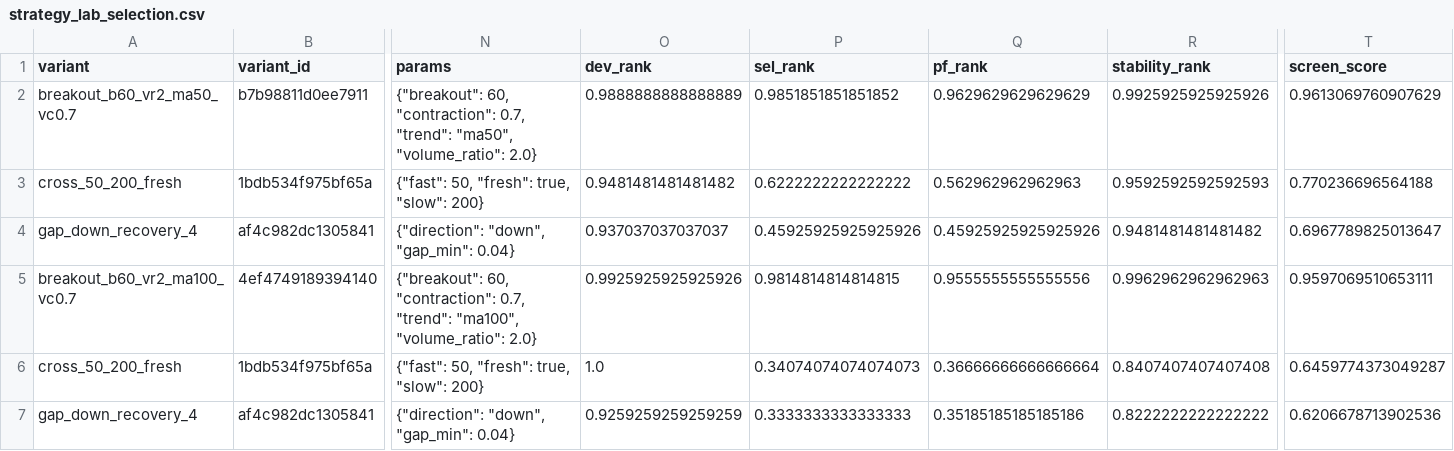
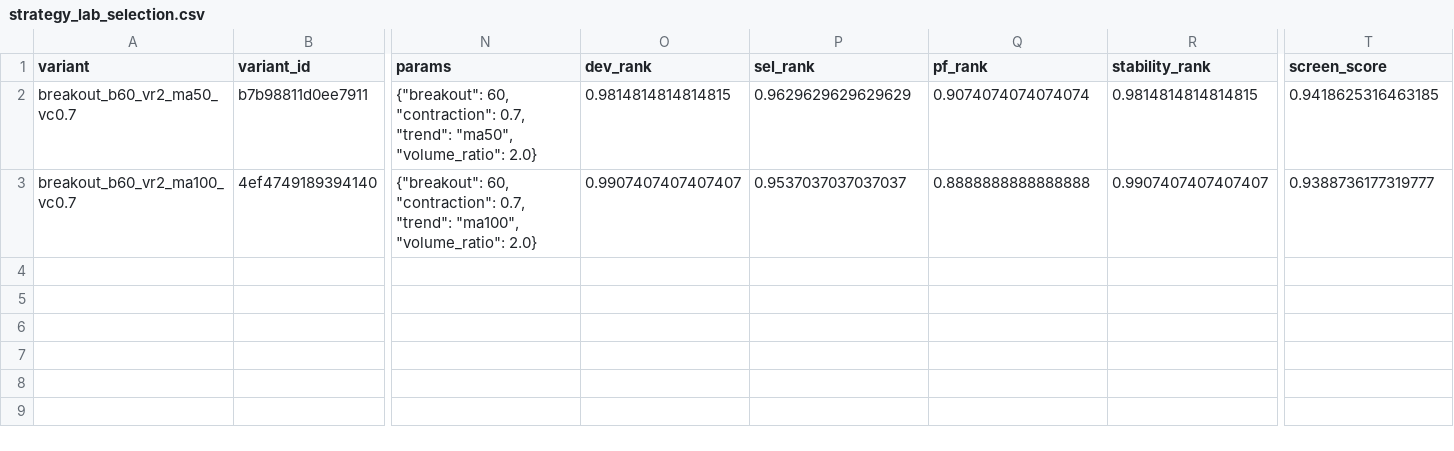
Before and after one commit to newbiezzzzz/leverage-system, a CSV file: research/results/strategy_lab_selection.csv, drawn as a sheet; only a part is shown, gaps mark what is left out; removed rows and columns are numbered as before the commit, all else as after; rows hold the shown columns only; the diff names each change by its address in the sheet, - before the commit and + after, or states it on an @@ line.

```diff
--- a/research/results/strategy_lab_selection.csv
+++ b/research/results/strategy_lab_selection.csv
-O2 (dev_rank): 0.9888888888888889
+O2 (dev_rank): 0.9814814814814815
-P2 (sel_rank): 0.9851851851851852
+P2 (sel_rank): 0.9629629629629629
-Q2 (pf_rank): 0.9629629629629629
+Q2 (pf_rank): 0.9074074074074074
-R2 (stability_rank): 0.9925925925925926
+R2 (stability_rank): 0.9814814814814815
-T2 (screen_score): 0.9613069760907629
+T2 (screen_score): 0.9418625316463185
-row 3: cross_50_200_fresh | 1bdb534f975bf65a | {"fast": 50, "fresh": true, "slow": 200} | 0.9481481481481482 | 0.6222222222222222 | 0.562962962962963 | 0.9592592592592593 | 0.770236696564188
-row 4: gap_down_recovery_4 | af4c982dc1305841 | {"direction": "down", "gap_min": 0.04} | 0.937037037037037 | 0.45925925925925926 | 0.45925925925925926 | 0.9481481481481482 | 0.6967789825013647
-O3 (dev_rank): 0.9925925925925926
+O3 (dev_rank): 0.9907407407407407
-P3 (sel_rank): 0.9814814814814815
+P3 (sel_rank): 0.9537037037037037
-Q3 (pf_rank): 0.9555555555555556
+Q3 (pf_rank): 0.8888888888888888
-R3 (stability_rank): 0.9962962962962963
+R3 (stability_rank): 0.9907407407407407
-T3 (screen_score): 0.9597069510653111
+T3 (screen_score): 0.9388736177319777
-row 6: cross_50_200_fresh | 1bdb534f975bf65a | {"fast": 50, "fresh": true, "slow": 200} | 1.0 | 0.34074074074074073 | 0.36666666666666664 | 0.8407407407407408 | 0.6459774373049287
-row 7: gap_down_recovery_4 | af4c982dc1305841 | {"direction": "down", "gap_min": 0.04} | 0.9259259259259259 | 0.3333333333333333 | 0.35185185185185186 | 0.8222222222222222 | 0.6206678713902536
```
Also changed, not shown: 20 other files.
